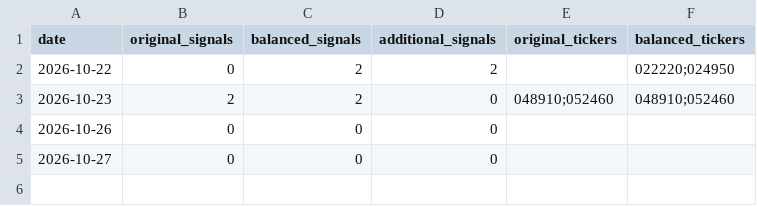
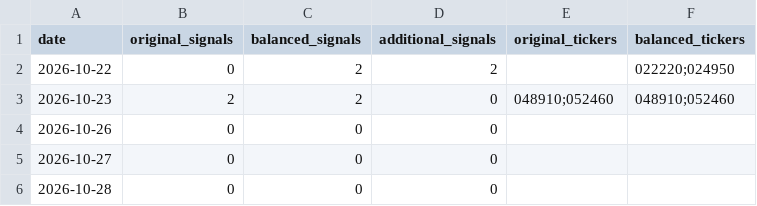
Before and after one commit to asura2367-boop/oneil-rs-scanner, a CSV file: data/paper/signal_comparison.csv, drawn as a sheet.

```diff
--- a/data/paper/signal_comparison.csv
+++ b/data/paper/signal_comparison.csv
@@ -5 +5,2 @@
 2026-10-27,0,0,0,,
+2026-10-28,0,0,0,,
```
Also changed, not shown: data/paper/equity.csv, 3 other files.
